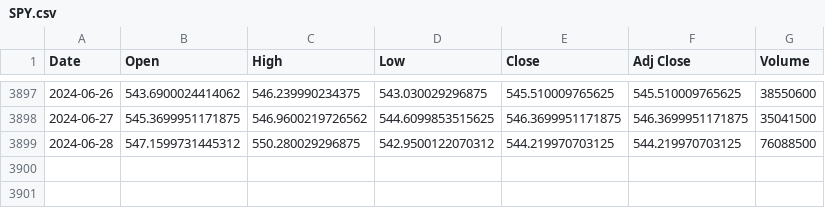
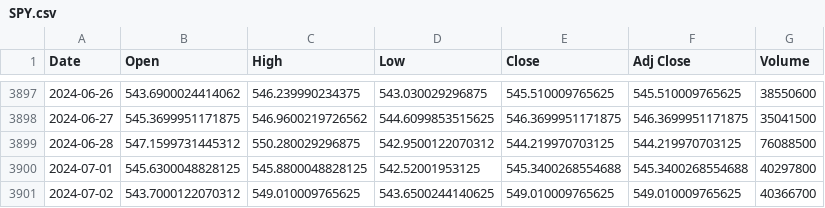
Before and after one commit to HenryLiu714/BackTester, a CSV file: historical_data/SPY.csv, drawn as a sheet; only a part is shown, gaps mark what is left out; the diff names each change by its address in the sheet, - before the commit and + after, or states it on an @@ line.

```diff
--- a/historical_data/SPY.csv
+++ b/historical_data/SPY.csv
+row 3900: 2024-07-01 | 545.6300048828125 | 545.8800048828125 | 542.52001953125 | 545.3400268554688 | 545.3400268554688 | 40297800
+row 3901: 2024-07-02 | 543.7000122070312 | 549.010009765625 | 543.6500244140625 | 549.010009765625 | 549.010009765625 | 40366700
```
Also changed, not shown: historical_data/GOOG.csv, historical_data/TSLA.csv, 15 other files.
